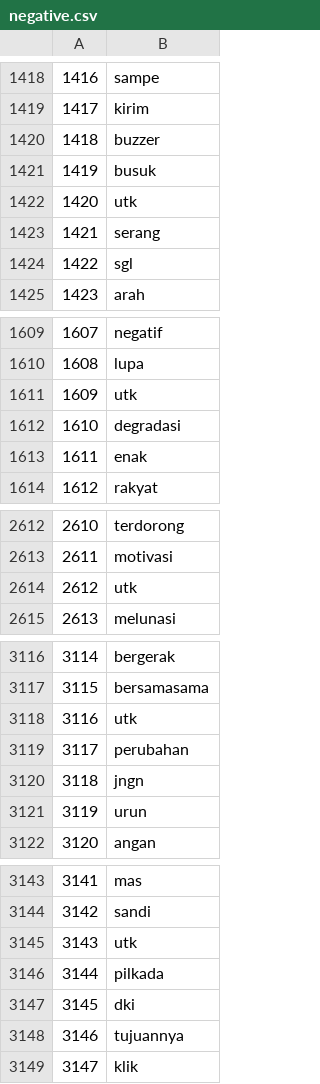
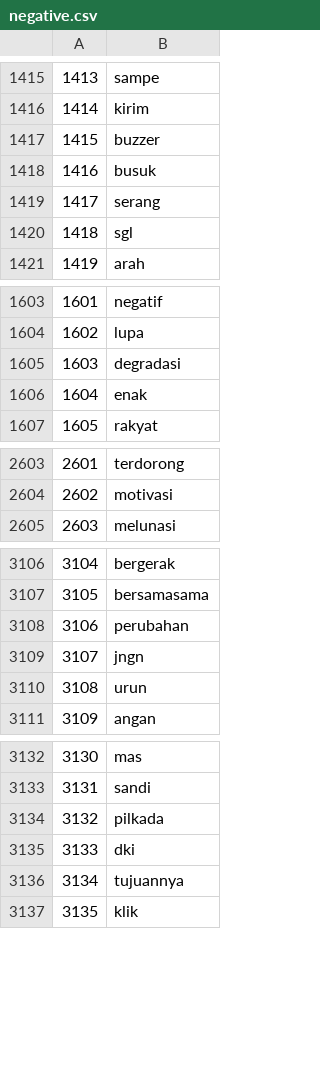
Before and after one commit to ghazafm/twitter-sentiment-analysis, a CSV file: preprocessing/EDA/word_cloud/anis/negative.csv, drawn as a sheet; only a part is shown, gaps mark what is left out; the diff covers the shown part only; the diff names each change by its address in the sheet, - before the commit and + after, or states it on an @@ line.

```diff
--- a/preprocessing/EDA/word_cloud/anis/negative.csv
+++ b/preprocessing/EDA/word_cloud/anis/negative.csv
@@ column A renumbered from row 222 down @@
-row 1422: 1420 | utk
-row 1611: 1609 | utk
-row 2614: 2612 | utk
-row 3118: 3116 | utk
-row 3145: 3143 | utk
```
Also changed, not shown: 10 removed rows elsewhere in this file, preprocessing/EDA/word_cloud/prabowo/negative.csv, 7 other files.
